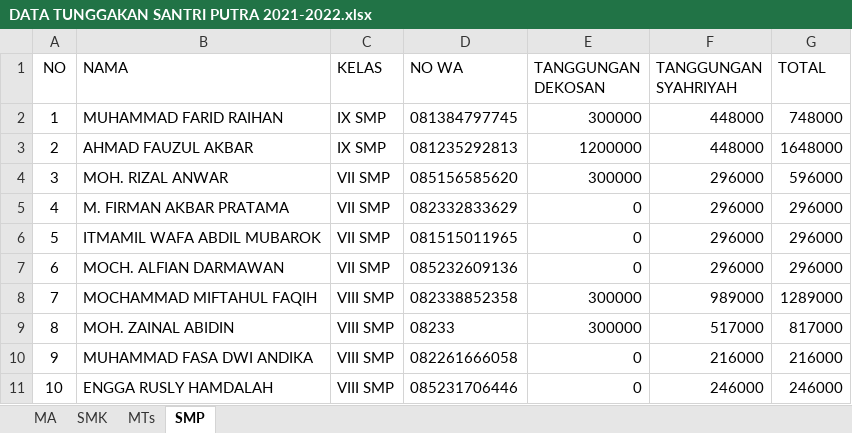
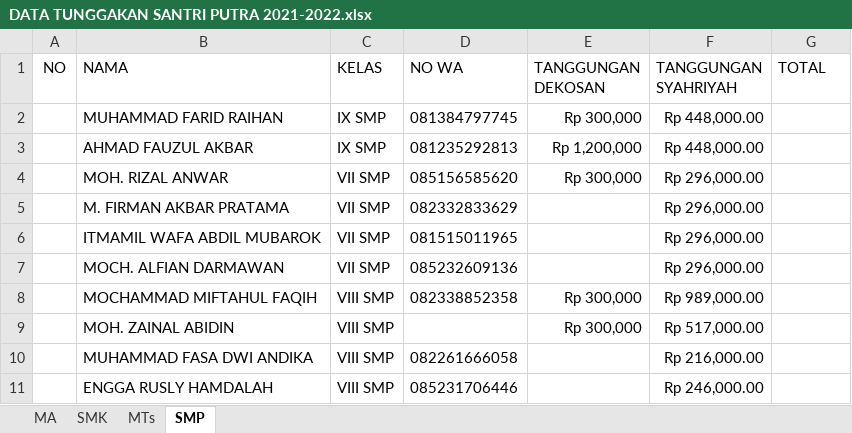
Before and after one commit to gtpesantren22/dekos, an Excel workbook: DATA TUNGGAKAN SANTRI PUTRA 2021-2022.xlsx, sheet SMP, drawn as a sheet; only a part is shown; values as stored, in another font and other column widths than the file's, no borders; the diff covers the shown part only; the diff names each change by its address in the sheet, - before the commit and + after, or states it on an @@ line.

```diff
--- a/DATA TUNGGAKAN SANTRI PUTRA 2021-2022.xlsx (sheet SMP)
+++ b/DATA TUNGGAKAN SANTRI PUTRA 2021-2022.xlsx (sheet SMP)
-A2 (NO): 1
+A2 (NO): (empty)
-E2 (TANGGUNGAN DEKOSAN): 300000
+E2 (TANGGUNGAN DEKOSAN): Rp 300,000
-F2:F3 (TANGGUNGAN SYAHRIYAH): 448000
+F2:F3 (TANGGUNGAN SYAHRIYAH): Rp 448,000.00
-G2 (TOTAL): 748000
+G2 (TOTAL): (empty)
-A3 (NO): 2
+A3 (NO): (empty)
-E3 (TANGGUNGAN DEKOSAN): 1200000
+E3 (TANGGUNGAN DEKOSAN): Rp 1,200,000
-G3 (TOTAL): 1648000
+G3 (TOTAL): (empty)
-A4 (NO): 3
+A4 (NO): (empty)
-E4 (TANGGUNGAN DEKOSAN): 300000
+E4 (TANGGUNGAN DEKOSAN): Rp 300,000
-F4:F7 (TANGGUNGAN SYAHRIYAH): 296000
+F4:F7 (TANGGUNGAN SYAHRIYAH): Rp 296,000.00
-G4 (TOTAL): 596000
+G4 (TOTAL): (empty)
-A5 (NO): 4
+A5 (NO): (empty)
-E5:E7 (TANGGUNGAN DEKOSAN): 0
+E5:E7 (TANGGUNGAN DEKOSAN): (empty)
-G5:G7 (TOTAL): 296000
+G5:G7 (TOTAL): (empty)
-A6 (NO): 5
+A6 (NO): (empty)
-A7 (NO): 6
+A7 (NO): (empty)
-A8 (NO): 7
+A8 (NO): (empty)
-E8:E9 (TANGGUNGAN DEKOSAN): 300000
+E8:E9 (TANGGUNGAN DEKOSAN): Rp 300,000
-F8 (TANGGUNGAN SYAHRIYAH): 989000
+F8 (TANGGUNGAN SYAHRIYAH): Rp 989,000.00
-G8 (TOTAL): 1289000
+G8 (TOTAL): (empty)
-A9 (NO): 8
+A9 (NO): (empty)
-D9 (NO WA): 08233
+D9 (NO WA): (empty)
-F9 (TANGGUNGAN SYAHRIYAH): 517000
+F9 (TANGGUNGAN SYAHRIYAH): Rp 517,000.00
-G9 (TOTAL): 817000
+G9 (TOTAL): (empty)
-A10 (NO): 9
+A10 (NO): (empty)
-E10:E11 (TANGGUNGAN DEKOSAN): 0
+E10:E11 (TANGGUNGAN DEKOSAN): (empty)
-F10 (TANGGUNGAN SYAHRIYAH): 216000
+F10 (TANGGUNGAN SYAHRIYAH): Rp 216,000.00
-G10 (TOTAL): 216000
+G10 (TOTAL): (empty)
-A11 (NO): 10
+A11 (NO): (empty)
-F11 (TANGGUNGAN SYAHRIYAH): 246000
+F11 (TANGGUNGAN SYAHRIYAH): Rp 246,000.00
-G11 (TOTAL): 246000
+G11 (TOTAL): (empty)
```
Also changed, not shown: 48 edited cells elsewhere in this sheet, sheet MA, 41 other files.
